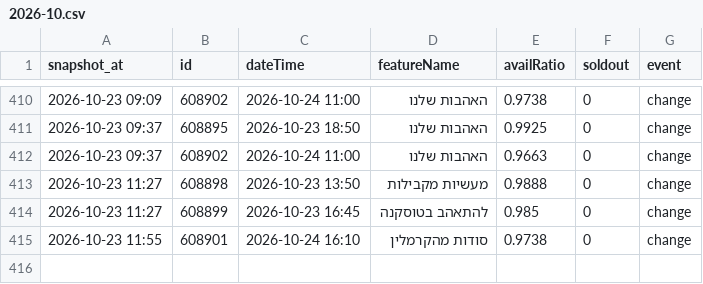
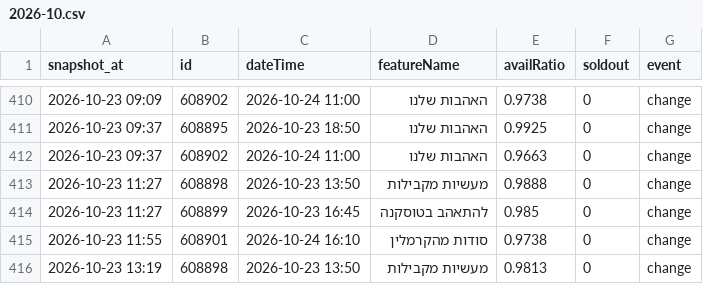
Before and after one commit to guy-go-ld/lev-smadar-tracker, a CSV file: data/changes/2026-10.csv, drawn as a sheet; only a part is shown, gaps mark what is left out; the diff names each change by its address in the sheet, - before the commit and + after, or states it on an @@ line.

Commit message:
snapshot 2026-10-23 13:19

```diff
--- a/data/changes/2026-10.csv
+++ b/data/changes/2026-10.csv
+row 416: 2026-10-23 13:19 | 608898 | 2026-10-23 13:50 | מעשיות מקבילות | 0.9813 | 0 | change
```
Also changed, not shown: data/presentations.csv, data/runs/2026-10.csv, 4 other files.
